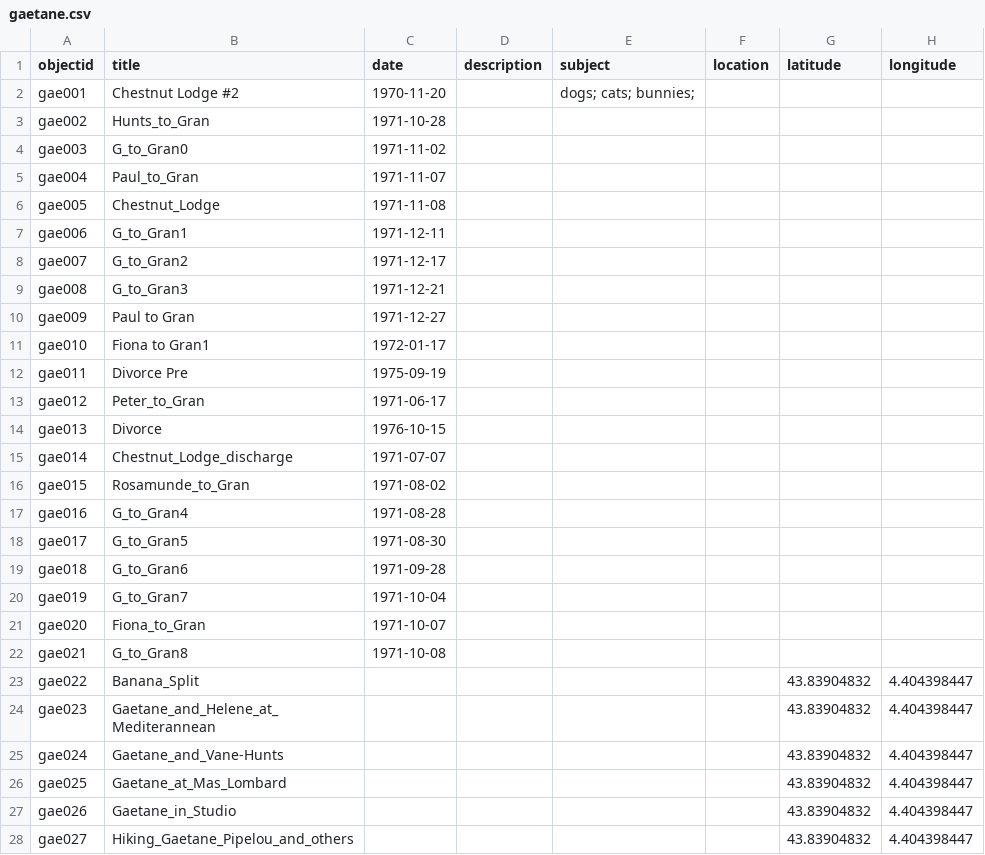
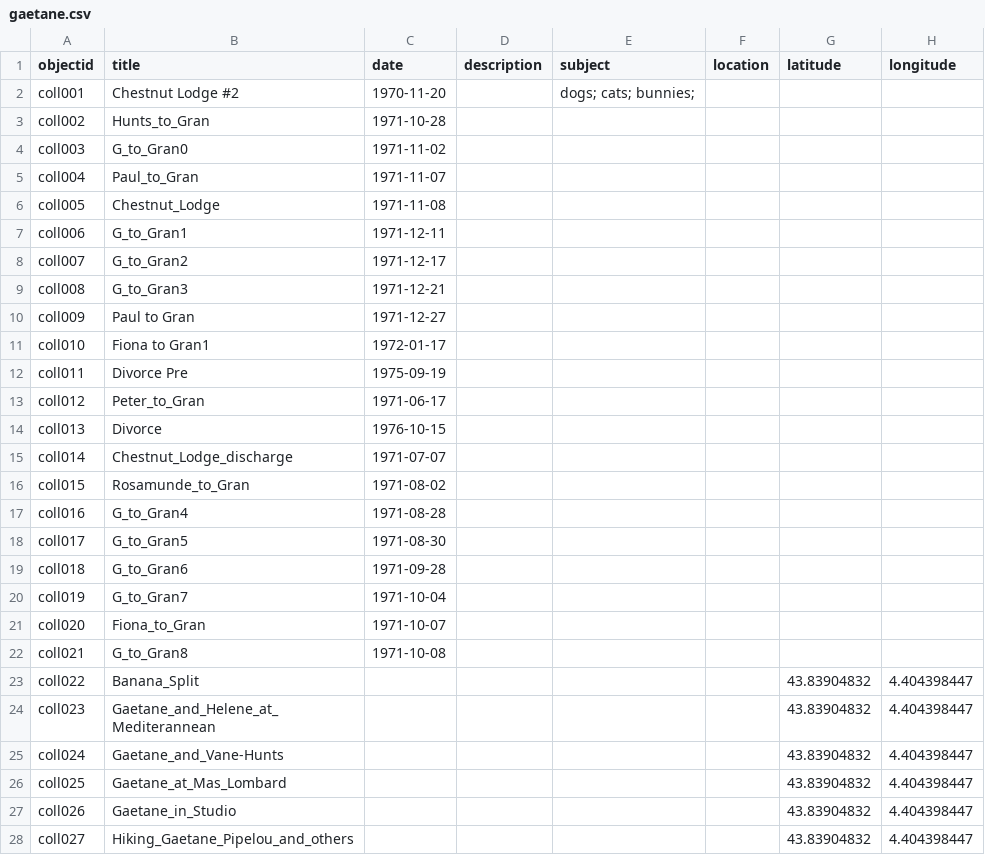
Before and after one commit to thecdil/tender-spaces, a CSV file: _data/gaetane.csv, drawn as a sheet; only a part is shown; the diff covers the shown part only; the diff names each change by its address in the sheet, - before the commit and + after, or states it on an @@ line.

```diff
--- a/_data/gaetane.csv
+++ b/_data/gaetane.csv
-A2 (objectid): gae001
+A2 (objectid): coll001
-A3 (objectid): gae002
+A3 (objectid): coll002
-A4 (objectid): gae003
+A4 (objectid): coll003
-A5 (objectid): gae004
+A5 (objectid): coll004
-A6 (objectid): gae005
+A6 (objectid): coll005
-A7 (objectid): gae006
+A7 (objectid): coll006
-A8 (objectid): gae007
+A8 (objectid): coll007
-A9 (objectid): gae008
+A9 (objectid): coll008
-A10 (objectid): gae009
+A10 (objectid): coll009
-A11 (objectid): gae010
+A11 (objectid): coll010
-A12 (objectid): gae011
+A12 (objectid): coll011
-A13 (objectid): gae012
+A13 (objectid): coll012
-A14 (objectid): gae013
+A14 (objectid): coll013
-A15 (objectid): gae014
+A15 (objectid): coll014
-A16 (objectid): gae015
+A16 (objectid): coll015
-A17 (objectid): gae016
+A17 (objectid): coll016
-A18 (objectid): gae017
+A18 (objectid): coll017
-A19 (objectid): gae018
+A19 (objectid): coll018
-A20 (objectid): gae019
+A20 (objectid): coll019
-A21 (objectid): gae020
+A21 (objectid): coll020
-A22 (objectid): gae021
+A22 (objectid): coll021
-A23 (objectid): gae022
+A23 (objectid): coll022
-A24 (objectid): gae023
+A24 (objectid): coll023
-A25 (objectid): gae024
+A25 (objectid): coll024
-A26 (objectid): gae025
+A26 (objectid): coll025
-A27 (objectid): gae026
+A27 (objectid): coll026
-A28 (objectid): gae027
+A28 (objectid): coll027
```
Also changed, not shown: 66 edited cells elsewhere in this file, _data/trans/coll032.csv, _data/trans/coll072.csv, 5 other files.
